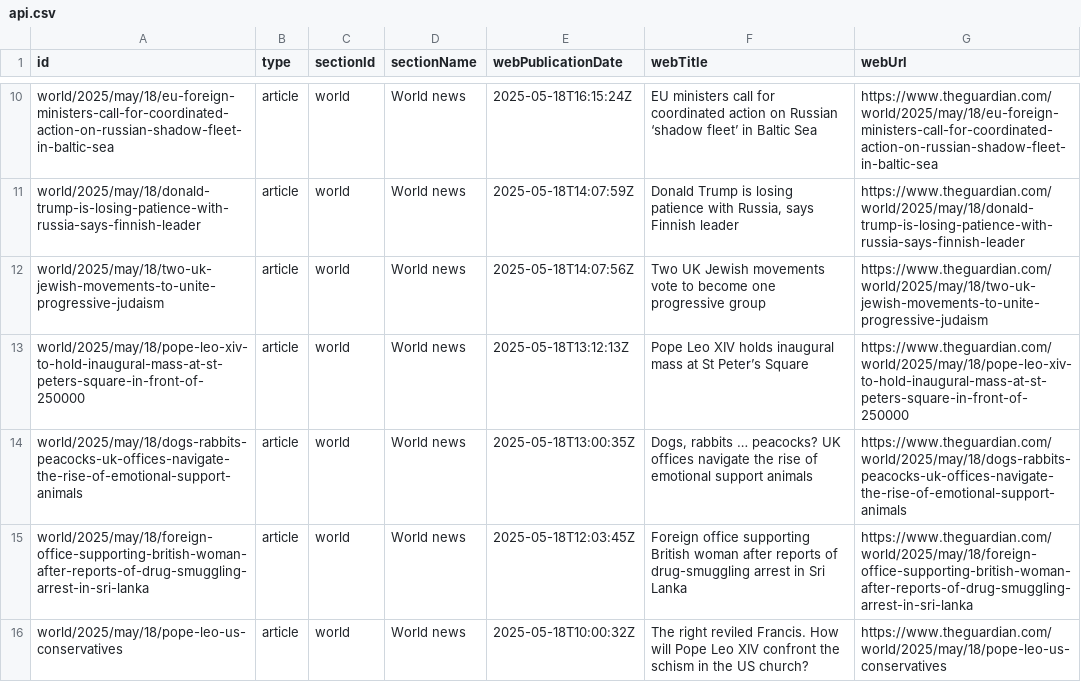
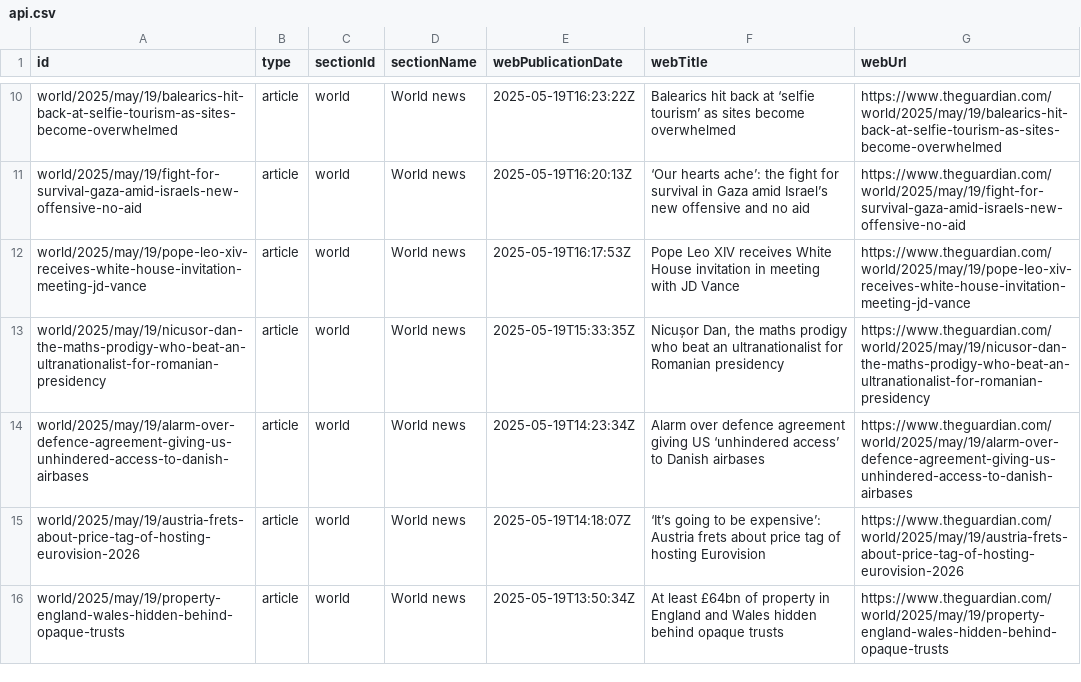
Before and after one commit to 400Ping/OpenSource-Platform, a CSV file: api.csv, drawn as a sheet; only a part is shown, gaps mark what is left out; the diff covers the shown part only; the diff names each change by its address in the sheet, - before the commit and + after, or states it on an @@ line.

```diff
--- a/api.csv
+++ b/api.csv
-A10 (id): world/2025/may/18/eu-foreign-ministers-call-for-coordinated-action-on-russian-shadow-fleet-in-baltic-sea
+A10 (id): world/2025/may/19/balearics-hit-back-at-selfie-tourism-as-sites-become-overwhelmed
-E10 (webPublicationDate): 2025-05-18T16:15:24Z
+E10 (webPublicationDate): 2025-05-19T16:23:22Z
-F10 (webTitle): EU ministers call for coordinated action on Russian ‘shadow fleet’ in Baltic Sea
+F10 (webTitle): Balearics hit back at ‘selfie tourism’ as sites become overwhelmed
-G10 (webUrl): https://www.theguardian.com/world/2025/may/18/eu-foreign-ministers-call-for-coordinated-action-on-russian-shadow-fleet-in-baltic-sea
+G10 (webUrl): https://www.theguardian.com/world/2025/may/19/balearics-hit-back-at-selfie-tourism-as-sites-become-overwhelmed
-A11 (id): world/2025/may/18/donald-trump-is-losing-patience-with-russia-says-finnish-leader
+A11 (id): world/2025/may/19/fight-for-survival-gaza-amid-israels-new-offensive-no-aid
-E11 (webPublicationDate): 2025-05-18T14:07:59Z
+E11 (webPublicationDate): 2025-05-19T16:20:13Z
-F11 (webTitle): Donald Trump is losing patience with Russia, says Finnish leader
+F11 (webTitle): ‘Our hearts ache’: the fight for survival in Gaza amid Israel’s new offensive and no aid
-G11 (webUrl): https://www.theguardian.com/world/2025/may/18/donald-trump-is-losing-patience-with-russia-says-finnish-leader
+G11 (webUrl): https://www.theguardian.com/world/2025/may/19/fight-for-survival-gaza-amid-israels-new-offensive-no-aid
-A12 (id): world/2025/may/18/two-uk-jewish-movements-to-unite-progressive-judaism
+A12 (id): world/2025/may/19/pope-leo-xiv-receives-white-house-invitation-meeting-jd-vance
-E12 (webPublicationDate): 2025-05-18T14:07:56Z
+E12 (webPublicationDate): 2025-05-19T16:17:53Z
-F12 (webTitle): Two UK Jewish movements vote to become one progressive group
+F12 (webTitle): Pope Leo XIV receives White House invitation in meeting with JD Vance
-G12 (webUrl): https://www.theguardian.com/world/2025/may/18/two-uk-jewish-movements-to-unite-progressive-judaism
+G12 (webUrl): https://www.theguardian.com/world/2025/may/19/pope-leo-xiv-receives-white-house-invitation-meeting-jd-vance
-A13 (id): world/2025/may/18/pope-leo-xiv-to-hold-inaugural-mass-at-st-peters-square-in-front-of-250000
+A13 (id): world/2025/may/19/nicusor-dan-the-maths-prodigy-who-beat-an-ultranationalist-for-romanian-presidency
-E13 (webPublicationDate): 2025-05-18T13:12:13Z
+E13 (webPublicationDate): 2025-05-19T15:33:35Z
-F13 (webTitle): Pope Leo XIV holds inaugural mass at St Peter’s Square
+F13 (webTitle): Nicușor Dan, the maths prodigy who beat an ultranationalist for Romanian presidency
-G13 (webUrl): https://www.theguardian.com/world/2025/may/18/pope-leo-xiv-to-hold-inaugural-mass-at-st-peters-square-in-front-of-250000
+G13 (webUrl): https://www.theguardian.com/world/2025/may/19/nicusor-dan-the-maths-prodigy-who-beat-an-ultranationalist-for-romanian-presidency
-A14 (id): world/2025/may/18/dogs-rabbits-peacocks-uk-offices-navigate-the-rise-of-emotional-support-animals
+A14 (id): world/2025/may/19/alarm-over-defence-agreement-giving-us-unhindered-access-to-danish-airbases
-E14 (webPublicationDate): 2025-05-18T13:00:35Z
+E14 (webPublicationDate): 2025-05-19T14:23:34Z
-F14 (webTitle): Dogs, rabbits … peacocks? UK offices navigate the rise of emotional support animals
+F14 (webTitle): Alarm over defence agreement giving US ‘unhindered access’ to Danish airbases
-G14 (webUrl): https://www.theguardian.com/world/2025/may/18/dogs-rabbits-peacocks-uk-offices-navigate-the-rise-of-emotional-support-animals
+G14 (webUrl): https://www.theguardian.com/world/2025/may/19/alarm-over-defence-agreement-giving-us-unhindered-access-to-danish-airbases
-A15 (id): world/2025/may/18/foreign-office-supporting-british-woman-after-reports-of-drug-smuggling-arrest-in-sri-lanka
+A15 (id): world/2025/may/19/austria-frets-about-price-tag-of-hosting-eurovision-2026
-E15 (webPublicationDate): 2025-05-18T12:03:45Z
+E15 (webPublicationDate): 2025-05-19T14:18:07Z
-F15 (webTitle): Foreign office supporting British woman after reports of drug-smuggling arrest in Sri Lanka
+F15 (webTitle): ‘It’s going to be expensive’: Austria frets about price tag of hosting Eurovision
-G15 (webUrl): https://www.theguardian.com/world/2025/may/18/foreign-office-supporting-british-woman-after-reports-of-drug-smuggling-arrest-in-sri-lanka
+G15 (webUrl): https://www.theguardian.com/world/2025/may/19/austria-frets-about-price-tag-of-hosting-eurovision-2026
-A16 (id): world/2025/may/18/pope-leo-us-conservatives
+A16 (id): world/2025/may/19/property-england-wales-hidden-behind-opaque-trusts
-E16 (webPublicationDate): 2025-05-18T10:00:32Z
+E16 (webPublicationDate): 2025-05-19T13:50:34Z
-F16 (webTitle): The right reviled Francis. How will Pope Leo XIV confront the schism in the US church?
+F16 (webTitle): At least £64bn of property in England and Wales hidden behind opaque trusts
-G16 (webUrl): https://www.theguardian.com/world/2025/may/18/pope-leo-us-conservatives
+G16 (webUrl): https://www.theguardian.com/world/2025/may/19/property-england-wales-hidden-behind-opaque-trusts
```
Also changed, not shown: 1 added row, 1 removed row and 49 edited cells elsewhere in this file.
